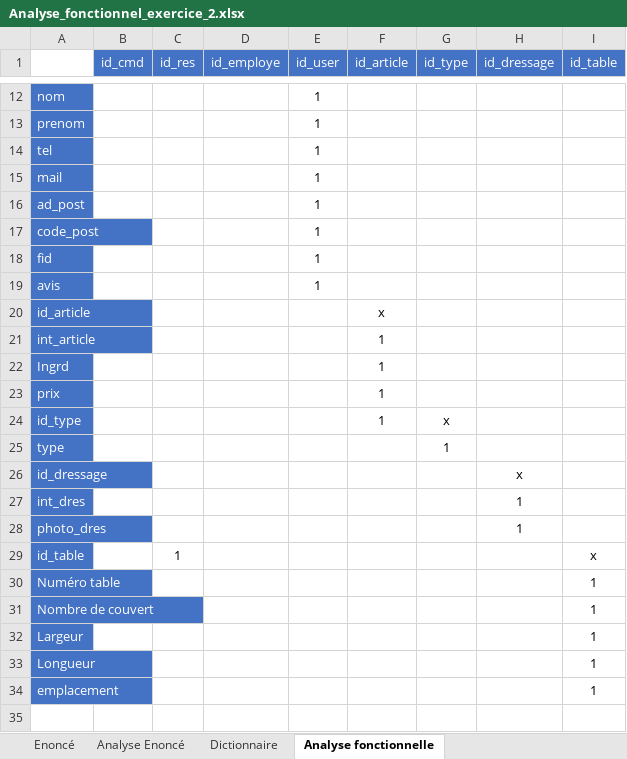
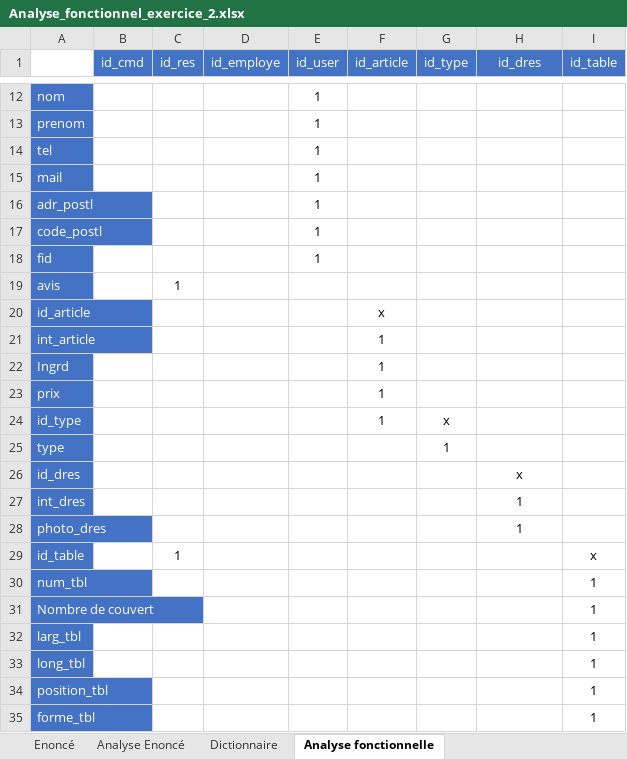
Before and after one commit to AzzouzMezlini/RestauLand, an Excel workbook: Ananlyse/Analyse_fonctionnel_exercice_2.xlsx, sheet Analyse fonctionnelle, drawn as a sheet; only a part is shown, gaps mark what is left out; values as stored, in another font and other column widths than the file's, no borders; table styles not drawn; addresses are those after the commit; the diff names each change by its address in the sheet, - before the commit and + after, or states it on an @@ line.

Commit message:
Correction
Correction d'erreur dans le fichier d'analyse fonctionnelle

```diff
--- a/Ananlyse/Analyse_fonctionnel_exercice_2.xlsx (sheet Analyse fonctionnelle)
+++ b/Ananlyse/Analyse_fonctionnel_exercice_2.xlsx (sheet Analyse fonctionnelle)
-H1: id_dressage
+H1: id_dres
-A16: ad_post
+A16: adr_postl
-A17: code_post
+A17: code_postl
-C19 (id_res): (empty)
+C19 (id_res): 1
-E19 (id_user): 1
+E19 (id_user): (empty)
-A26: id_dressage
+A26: id_dres
-A30: Numéro table
+A30: num_tbl
-A32: Largeur
+A32: larg_tbl
-A33: Longueur
+A33: long_tbl
+row 34: position_tbl |  |  |  |  |  |  |  | 1
-A35: emplacement
+A35: forme_tbl
```
Also changed, not shown: sheet Analyse Enoncé, sheet Dictionnaire.
